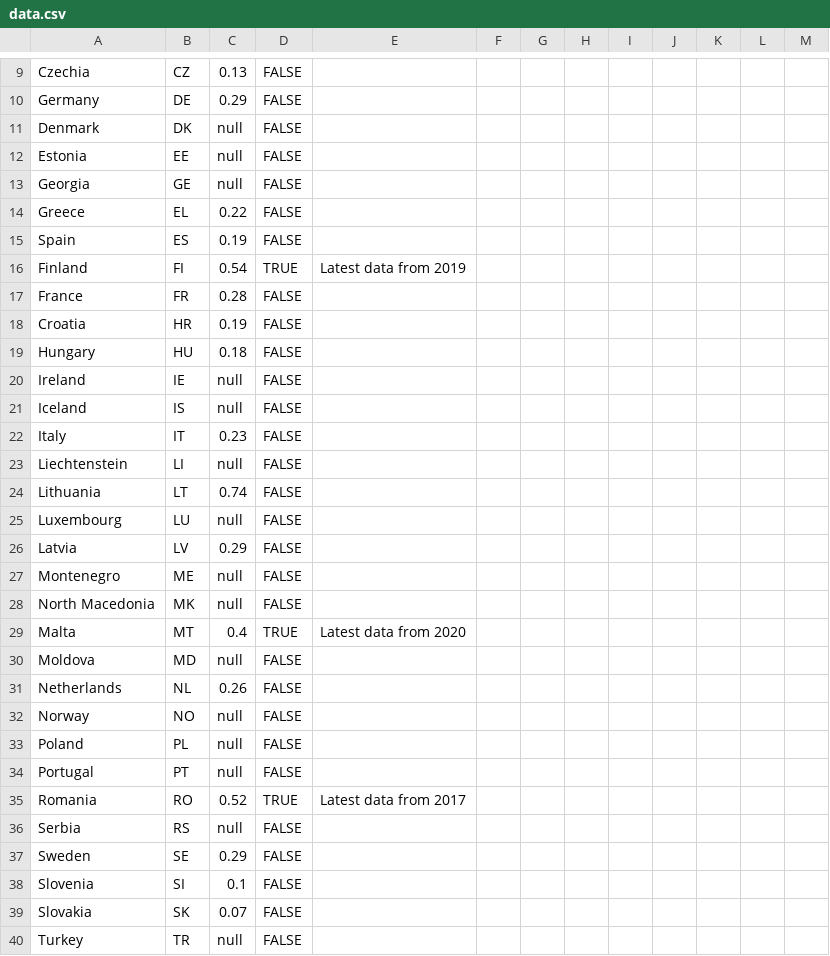
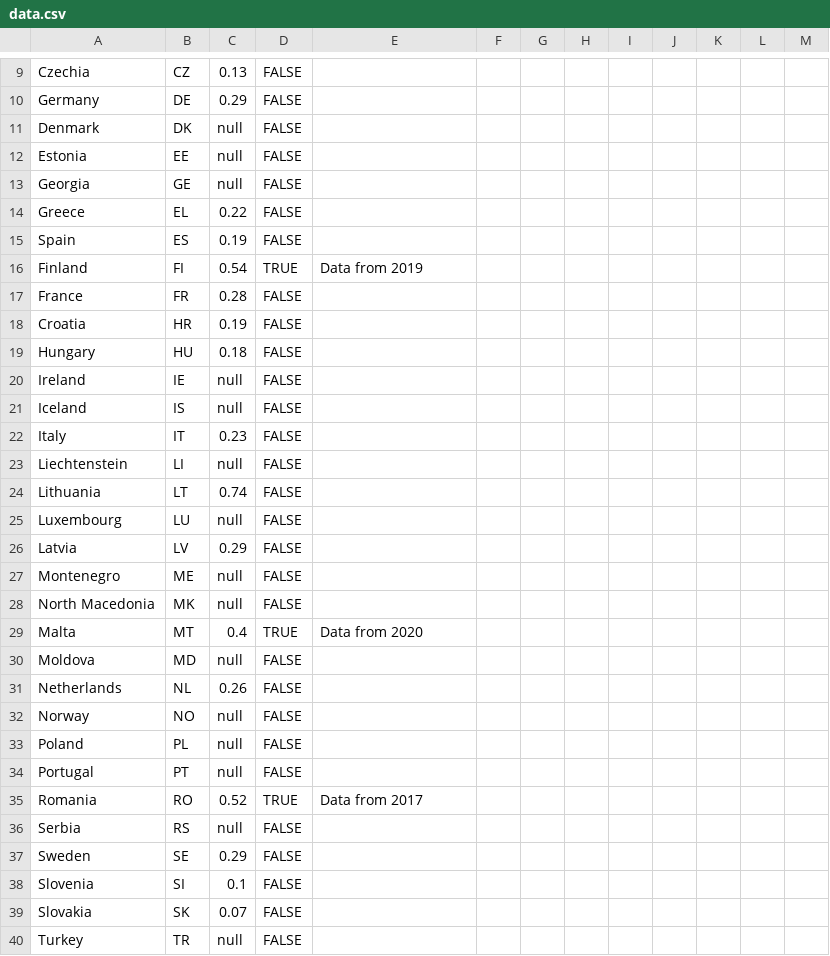
Before and after one commit to EuranetPlus/map-feminicide, a CSV file: static/data/thematic/data.csv, drawn as a sheet; only a part is shown, gaps mark what is left out.

Commit message:
Update data.csv

```diff
--- a/static/data/thematic/data.csv
+++ b/static/data/thematic/data.csv
@@ -15,3 +15,3 @@ Greece,EL,0.22,FALSE,,,,,,,,,
 Spain,ES,0.19,FALSE,,,,,,,,,
-Finland,FI,0.54,TRUE,Latest data from 2019,,,,,,,,
+Finland,FI,0.54,TRUE,Data from 2019,,,,,,,,
 France,FR,0.28,FALSE,,,,,,,,,
@@ -28,3 +28,3 @@ Montenegro,ME,null,FALSE,,,,,,,,,
 North Macedonia,MK,null,FALSE,,,,,,,,,
-Malta,MT,0.4,TRUE,Latest data from 2020,,,,,,,,
+Malta,MT,0.4,TRUE,Data from 2020,,,,,,,,
 Moldova,MD,null,FALSE,,,,,,,,,
@@ -34,3 +34,3 @@ Poland,PL,null,FALSE,,,,,,,,,
 Portugal,PT,null,FALSE,,,,,,,,,
-Romania,RO,0.52,TRUE,Latest data from 2017,,,,,,,,
+Romania,RO,0.52,TRUE,Data from 2017,,,,,,,,
 Serbia,RS,null,FALSE,,,,,,,,,
```
